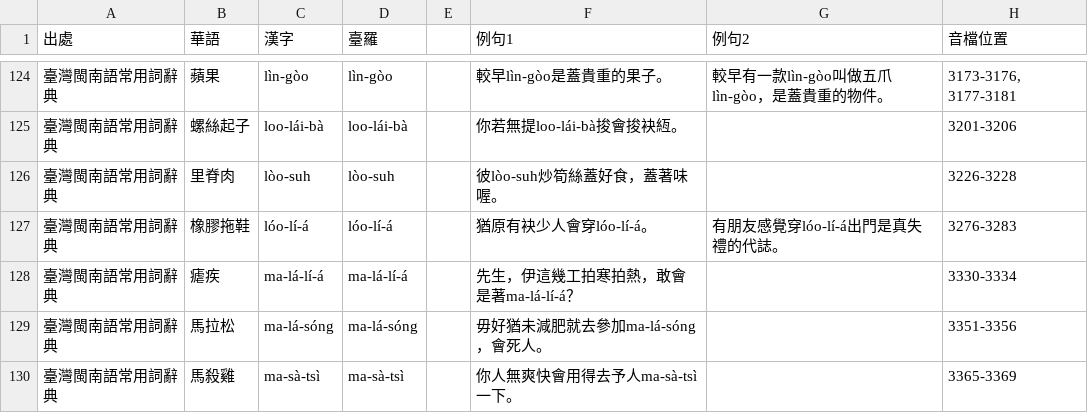
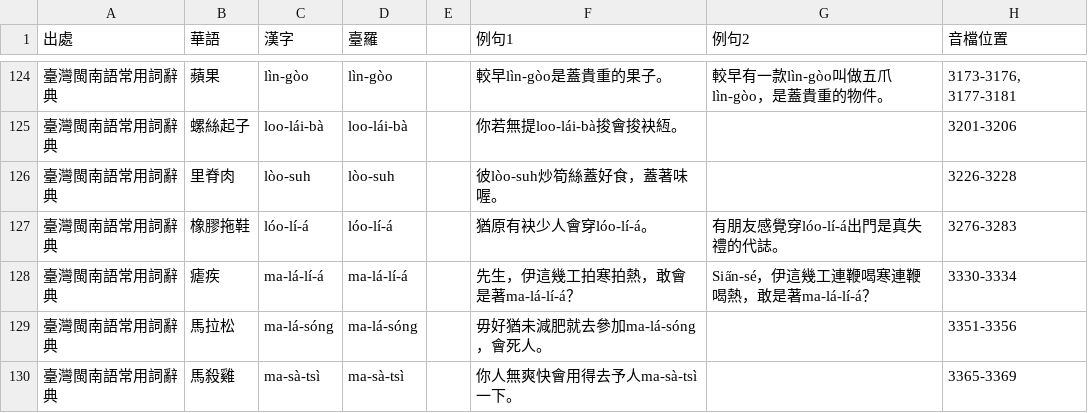
Before and after one commit to Sui-Siann-Dataset/Sui-Siann-Tsit-Tshing, a CSV file: 臺灣閩南語常用詞辭典-外來詞-glll4678整理.csv, drawn as a sheet; only a part is shown, gaps mark what is left out.

Commit message:
原始csv，瘧疾加例句sia̋n-sé。

```diff
--- a/臺灣閩南語常用詞辭典-外來詞-glll4678整理.csv
+++ b/臺灣閩南語常用詞辭典-外來詞-glll4678整理.csv
@@ -127,3 +127,3 @@
 臺灣閩南語常用詞辭典,橡膠拖鞋,lóo-lí-á,lóo-lí-á,,猶原有袂少人會穿lóo-lí-á。,有朋友感覺穿lóo-lí-á出門是真失禮的代誌。,3276-3283
-臺灣閩南語常用詞辭典,瘧疾,ma-lá-lí-á,ma-lá-lí-á,,先生，伊這幾工拍寒拍熱，敢會是著ma-lá-lí-á？,,3330-3334
+臺灣閩南語常用詞辭典,瘧疾,ma-lá-lí-á,ma-lá-lí-á,,先生，伊這幾工拍寒拍熱，敢會是著ma-lá-lí-á？,Sia̋n-sé，伊這幾工連鞭喝寒連鞭喝熱，敢是著ma-lá-lí-á？,3330-3334
 臺灣閩南語常用詞辭典,馬拉松,ma-lá-sóng,ma-lá-sóng,,毋好猶未減肥就去參加ma-lá-sóng，會死人。,,3351-3356
```
